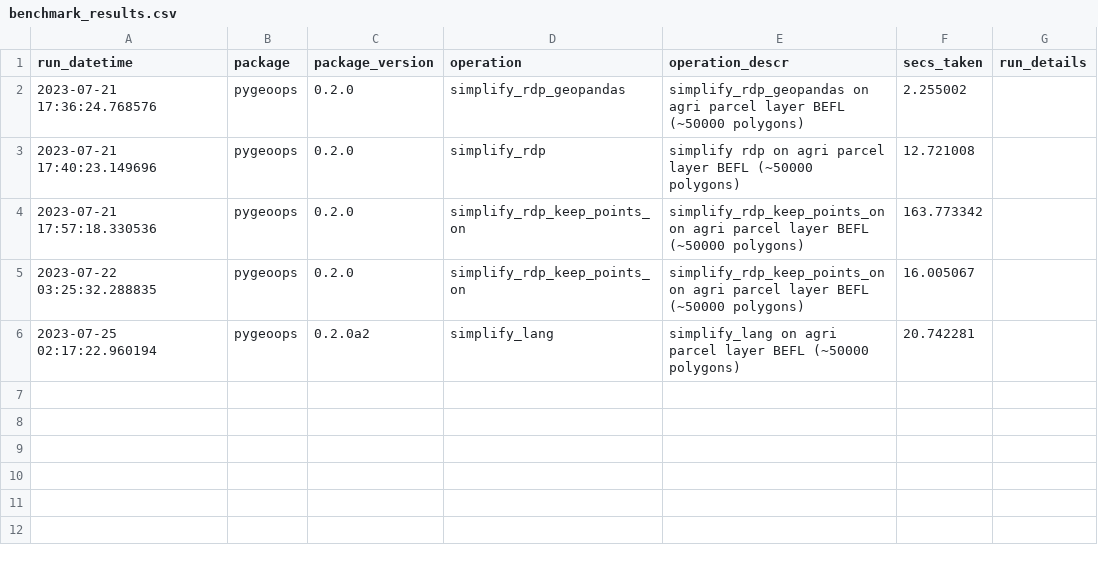
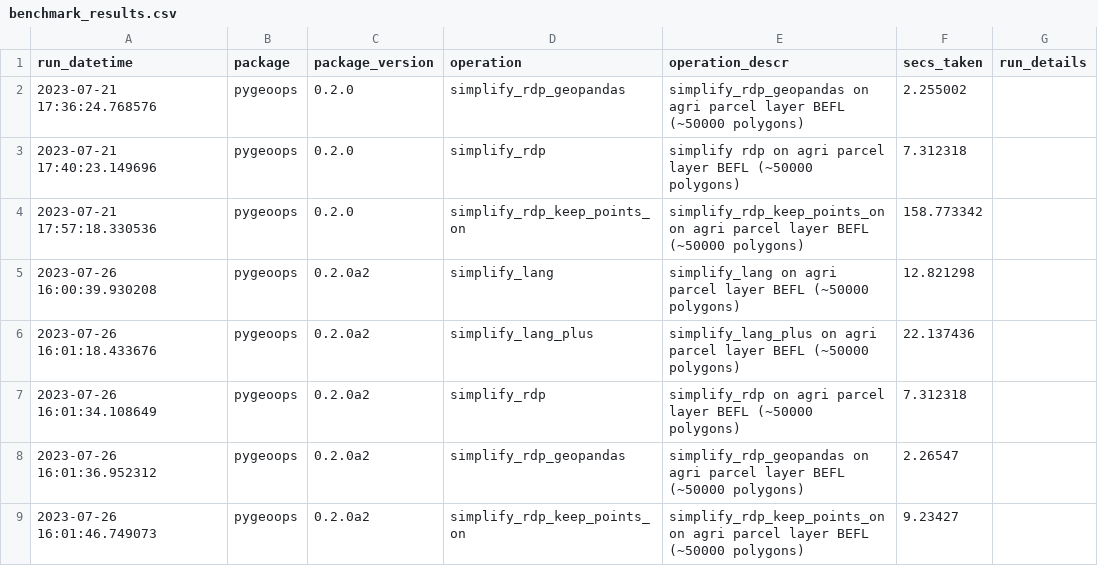
Before and after one commit to pygeoops/pygeoops, a CSV file: benchmark/results/benchmark_results.csv, drawn as a sheet.

Commit message:
Add option to lang algorithm to avoid the minimum retained points (#30)

```diff
--- a/benchmark/results/benchmark_results.csv
+++ b/benchmark/results/benchmark_results.csv
@@ -2,5 +2,8 @@ run_datetime,package,package_version,operation,operation_descr,secs_taken,run_de
 2023-07-21 17:36:24.768576,pygeoops,0.2.0,simplify_rdp_geopandas,simplify_rdp_geopandas on agri parcel layer BEFL (~50000 polygons),2.255002,
-2023-07-21 17:40:23.149696,pygeoops,0.2.0,simplify_rdp,simplify rdp on agri parcel layer BEFL (~50000 polygons),12.721008,
-2023-07-21 17:57:18.330536,pygeoops,0.2.0,simplify_rdp_keep_points_on,simplify_rdp_keep_points_on on agri parcel layer BEFL (~50000 polygons),163.773342,
-2023-07-22 03:25:32.288835,pygeoops,0.2.0,simplify_rdp_keep_points_on,simplify_rdp_keep_points_on on agri parcel layer BEFL (~50000 polygons),16.005067,
-2023-07-25 02:17:22.960194,pygeoops,0.2.0a2,simplify_lang,simplify_lang on agri parcel layer BEFL (~50000 polygons),20.742281,
+2023-07-21 17:40:23.149696,pygeoops,0.2.0,simplify_rdp,simplify rdp on agri parcel layer BEFL (~50000 polygons),7.312318,
+2023-07-21 17:57:18.330536,pygeoops,0.2.0,simplify_rdp_keep_points_on,simplify_rdp_keep_points_on on agri parcel layer BEFL (~50000 polygons),158.773342,
+2023-07-26 16:00:39.930208,pygeoops,0.2.0a2,simplify_lang,simplify_lang on agri parcel layer BEFL (~50000 polygons),12.821298,
+2023-07-26 16:01:18.433676,pygeoops,0.2.0a2,simplify_lang_plus,simplify_lang_plus on agri parcel layer BEFL (~50000 polygons),22.137436,
+2023-07-26 16:01:34.108649,pygeoops,0.2.0a2,simplify_rdp,simplify_rdp on agri parcel layer BEFL (~50000 polygons),7.312318,
+2023-07-26 16:01:36.952312,pygeoops,0.2.0a2,simplify_rdp_geopandas,simplify_rdp_geopandas on agri parcel layer BEFL (~50000 polygons),2.26547,
+2023-07-26 16:01:46.749073,pygeoops,0.2.0a2,simplify_rdp_keep_points_on,simplify_rdp_keep_points_on on agri parcel layer BEFL (~50000 polygons),9.23427,
```
Also changed, not shown: 16 other files.
